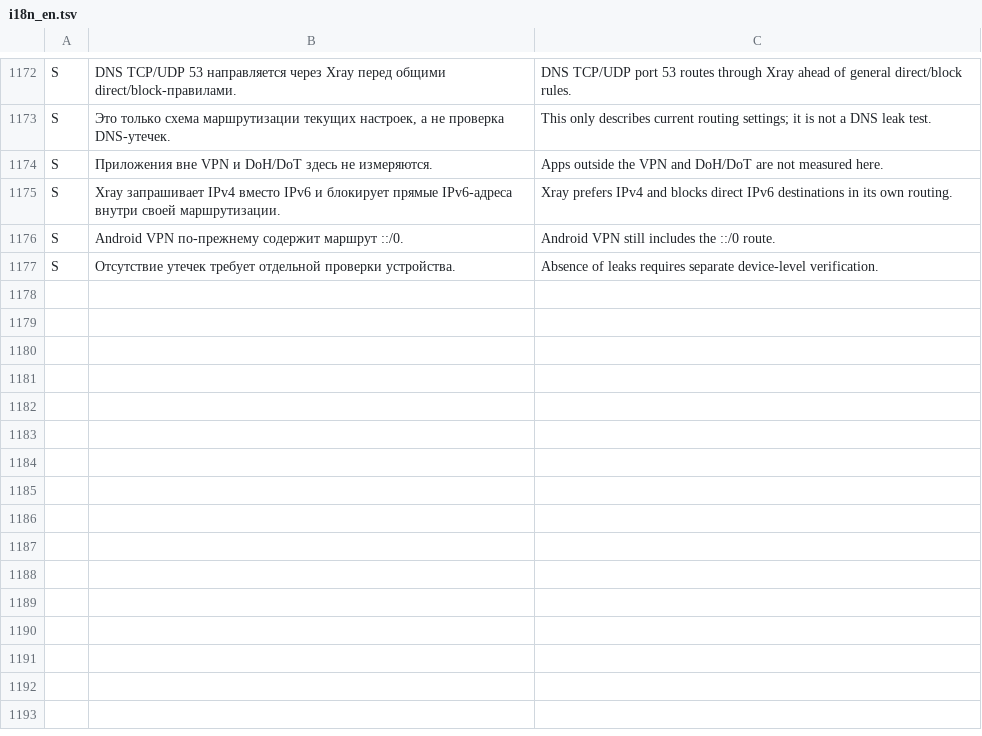
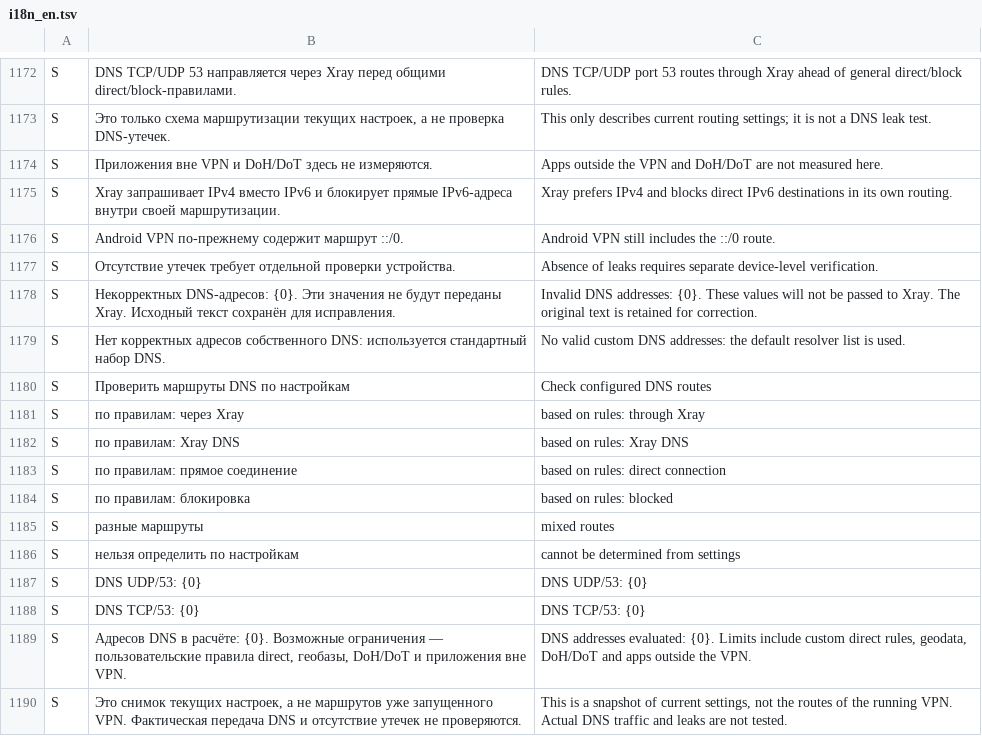
Before and after one commit to lolokeksu09/Vitrum, a TSV file: app/src/main/res/raw/i18n_en.tsv, drawn as a sheet; only a part is shown, gaps mark what is left out.

Commit message:
i18n(v2.6): translate DNS validation errors and route-audit result labels

```diff
--- a/app/src/main/res/raw/i18n_en.tsv
+++ b/app/src/main/res/raw/i18n_en.tsv
@@ -1177 +1177,14 @@ S	Android VPN по-прежнему содержит маршрут ::/0.	Androi
 S	Отсутствие утечек требует отдельной проверки устройства.	Absence of leaks requires separate device-level verification.
+S	Некорректных DNS-адресов: {0}. Эти значения не будут переданы Xray. Исходный текст сохранён для исправления.	Invalid DNS addresses: {0}. These values will not be passed to Xray. The original text is retained for correction.
+S	Нет корректных адресов собственного DNS: используется стандартный набор DNS.	No valid custom DNS addresses: the default resolver list is used.
+S	Проверить маршруты DNS по настройкам	Check configured DNS routes
+S	по правилам: через Xray	based on rules: through Xray
+S	по правилам: Xray DNS	based on rules: Xray DNS
+S	по правилам: прямое соединение	based on rules: direct connection
+S	по правилам: блокировка	based on rules: blocked
+S	разные маршруты	mixed routes
+S	нельзя определить по настройкам	cannot be determined from settings
+S	DNS UDP/53: {0}	DNS UDP/53: {0}
+S	DNS TCP/53: {0}	DNS TCP/53: {0}
+S	Адресов DNS в расчёте: {0}. Возможные ограничения — пользовательские правила direct, геобазы, DoH/DoT и приложения вне VPN.	DNS addresses evaluated: {0}. Limits include custom direct rules, geodata, DoH/DoT and apps outside the VPN.
+S	Это снимок текущих настроек, а не маршрутов уже запущенного VPN. Фактическая передача DNS и отсутствие утечек не проверяются.	This is a snapshot of current settings, not the routes of the running VPN. Actual DNS traffic and leaks are not tested.
```
